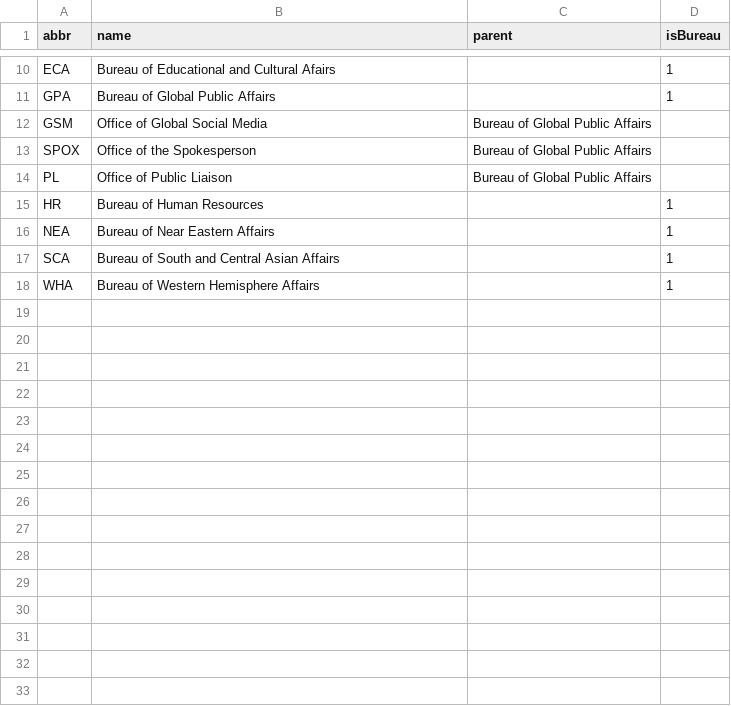
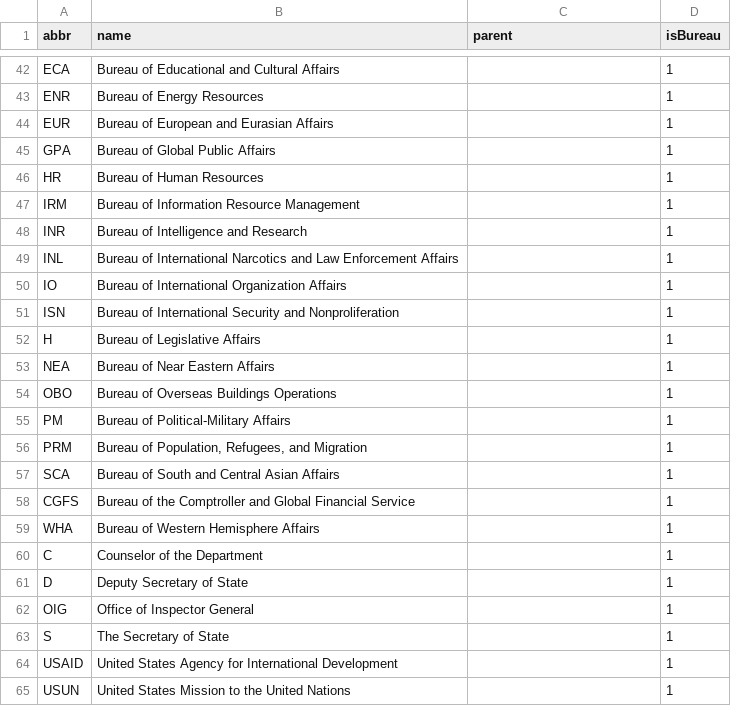
Before and after one commit to IIP-Design/content-commons-server, a CSV file: prisma/data/bureaus.csv, drawn as a sheet; only a part is shown, gaps mark what is left out; removed rows and columns are numbered as before the commit, all else as after; the diff covers the shown part only; the diff names each change by its address in the sheet, - before the commit and + after, or states it on an @@ line.

Commit message:
Updated the bureaus list

```diff
--- a/prisma/data/bureaus.csv
+++ b/prisma/data/bureaus.csv
-B42 (name): Bureau of Educational and Cultural Afairs
+B42 (name): Bureau of Educational and Cultural Affairs
+row 43: ENR | Bureau of Energy Resources |  | 1
+row 44: EUR | Bureau of European and Eurasian Affairs |  | 1
-row 12: GSM | Office of Global Social Media | Bureau of Global Public Affairs
-row 13: SPOX | Office of the Spokesperson | Bureau of Global Public Affairs
-row 14: PL | Office of Public Liaison | Bureau of Global Public Affairs
+row 47: IRM | Bureau of Information Resource Management |  | 1
+row 48: INR | Bureau of Intelligence and Research |  | 1
+row 49: INL | Bureau of International Narcotics and Law Enforcement Affairs |  | 1
+row 50: IO | Bureau of International Organization Affairs |  | 1
+row 51: ISN | Bureau of International Security and Nonproliferation |  | 1
+row 52: H | Bureau of Legislative Affairs |  | 1
+row 54: OBO | Bureau of Overseas Buildings Operations |  | 1
+row 55: PM | Bureau of Political-Military Affairs |  | 1
+row 56: PRM | Bureau of Population, Refugees, and Migration |  | 1
+row 58: CGFS | Bureau of the Comptroller and Global Financial Service |  | 1
+row 60: C | Counselor of the Department |  | 1
+row 61: D | Deputy Secretary of State |  | 1
+row 62: OIG | Office of Inspector General |  | 1
+row 63: S | The Secretary of State |  | 1
+row 64: USAID | United States Agency for International Development |  | 1
+row 65: USUN | United States Mission to the United Nations |  | 1
```
Also changed, not shown: 34 added rows and 2 removed rows elsewhere in this file.
